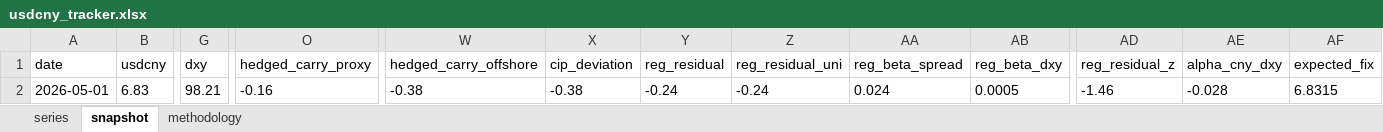
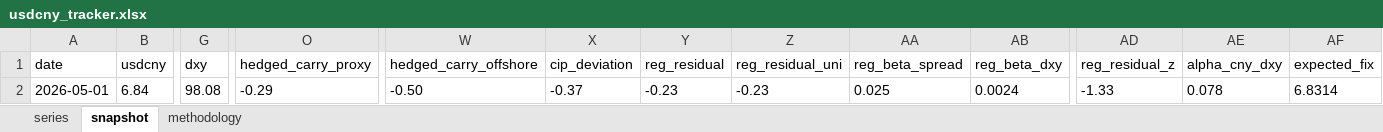
Before and after one commit to erickviann1-dev/usdcny-tracker, an Excel workbook: docs/usdcny_tracker.xlsx, sheet snapshot, drawn as a sheet; only a part is shown, gaps mark what is left out; values as stored, in another font and other column widths than the file's, no borders; the diff covers the shown part only; the diff names each change by its address in the sheet, - before the commit and + after, or states it on an @@ line.

```diff
--- a/docs/usdcny_tracker.xlsx (sheet snapshot)
+++ b/docs/usdcny_tracker.xlsx (sheet snapshot)
-B2 (usdcny): 6.83
+B2 (usdcny): 6.84
-G2 (dxy): 98.21
+G2 (dxy): 98.08
-O2 (hedged_carry_proxy): -0.16
+O2 (hedged_carry_proxy): -0.29
-W2 (hedged_carry_offshore): -0.38
+W2 (hedged_carry_offshore): -0.50
-X2 (cip_deviation): -0.38
+X2 (cip_deviation): -0.37
-Y2 (reg_residual): -0.24
+Y2 (reg_residual): -0.23
-Z2 (reg_residual_uni): -0.24
+Z2 (reg_residual_uni): -0.23
-AA2 (reg_beta_spread): 0.024
+AA2 (reg_beta_spread): 0.025
-AB2 (reg_beta_dxy): 0.0005
+AB2 (reg_beta_dxy): 0.0024
-AD2 (reg_residual_z): -1.46
+AD2 (reg_residual_z): -1.33
-AE2 (alpha_cny_dxy): -0.028
+AE2 (alpha_cny_dxy): 0.078
-AF2 (expected_fix): 6.8315
+AF2 (expected_fix): 6.8314
```
Also changed, not shown: 1 edited cell elsewhere in this sheet, sheet series, 4 other files.
